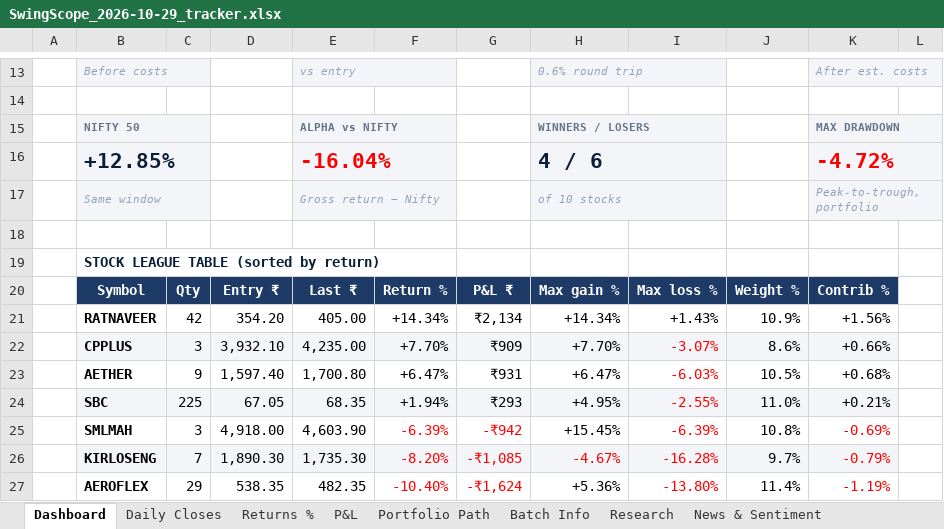
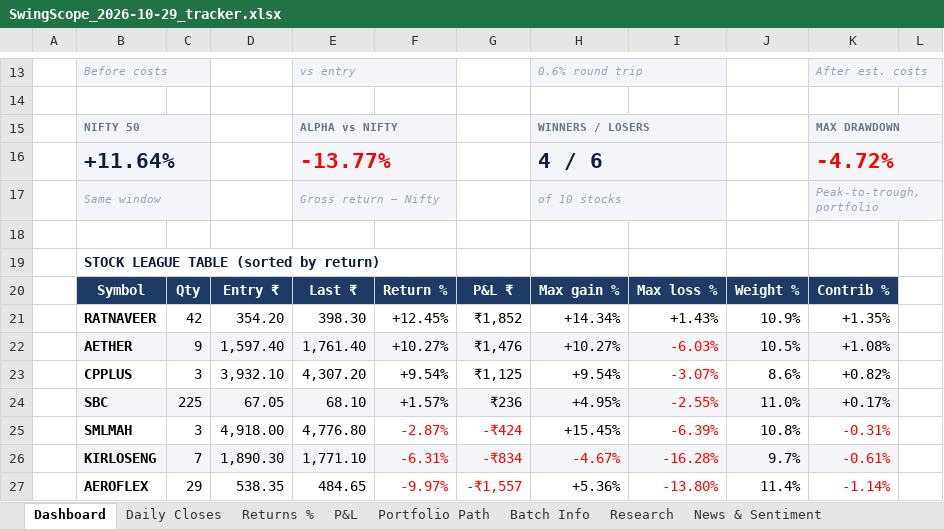
Before and after one commit to compukidsdgp-creator/Swing-Card, an Excel workbook: data/batches/2026-10-29/SwingScope_2026-10-29_tracker.xlsx, sheet Dashboard, drawn as a sheet; only a part is shown, gaps mark what is left out; values as stored, in another font and other column widths than the file's, no borders; charts and pictures and conditional formats not drawn; removed rows and columns are numbered as before the commit, all else as after; the diff covers the shown part only; the diff names each change by its address in the sheet, - before the commit and + after, or states it on an @@ line.

```diff
--- a/data/batches/2026-10-29/SwingScope_2026-10-29_tracker.xlsx (sheet Dashboard)
+++ b/data/batches/2026-10-29/SwingScope_2026-10-29_tracker.xlsx (sheet Dashboard)
-B16: +12.85%
+B16: +11.64%
-E16: -16.04%
+E16: -13.77%
-E21: 405.00
+E21: 398.30
-F21: +14.34%
+F21: +12.45%
-G21: ₹2,134
+G21: ₹1,852
-K21: +1.56%
+K21: +1.35%
-row 22:  | CPPLUS | 3 | 3,932.10 | 4,235.00 | +7.70% | ₹909 | +7.70% | -3.07% | 8.6% | +0.66%
-B22:K22 fill: none
+B22:K22 fill: #F3F5F8
-E22: 1,700.80
+E22: 1,761.40
-F22: +6.47%
+F22: +10.27%
-G22: ₹931
+G22: ₹1,476
-H22: +6.47%
+H22: +10.27%
-K22: +0.68%
+K22: +1.08%
+row 23:  | CPPLUS | 3 | 3,932.10 | 4,307.20 | +9.54% | ₹1,125 | +9.54% | -3.07% | 8.6% | +0.82%
-E24: 68.35
+E24: 68.10
-F24: +1.94%
+F24: +1.57%
-G24: ₹293
+G24: ₹236
-K24: +0.21%
+K24: +0.17%
-E25: 4,603.90
+E25: 4,776.80
-F25: -6.39%
+F25: -2.87%
-G25: -₹942
+G25: -₹424
-K25: -0.69%
+K25: -0.31%
-E26: 1,735.30
+E26: 1,771.10
-F26: -8.20%
+F26: -6.31%
-G26: -₹1,085
+G26: -₹834
-K26: -0.79%
+K26: -0.61%
-E27: 482.35
+E27: 484.65
-F27: -10.40%
+F27: -9.97%
-G27: -₹1,624
+G27: -₹1,557
-K27: -1.19%
+K27: -1.14%
```
Also changed, not shown: 16 edited cells elsewhere in this sheet, sheet News & Sentiment, sheet Research, sheet Daily Closes, sheet Portfolio Path, sheet P&L, sheet Returns %, charts or pictures, 3 other files.
